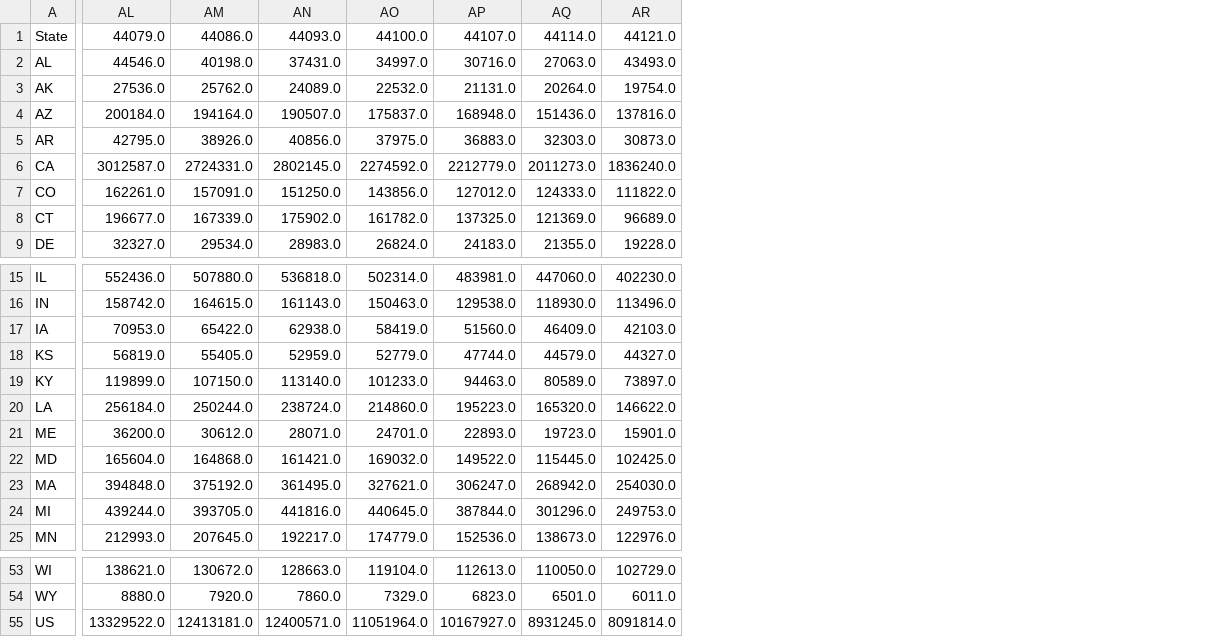
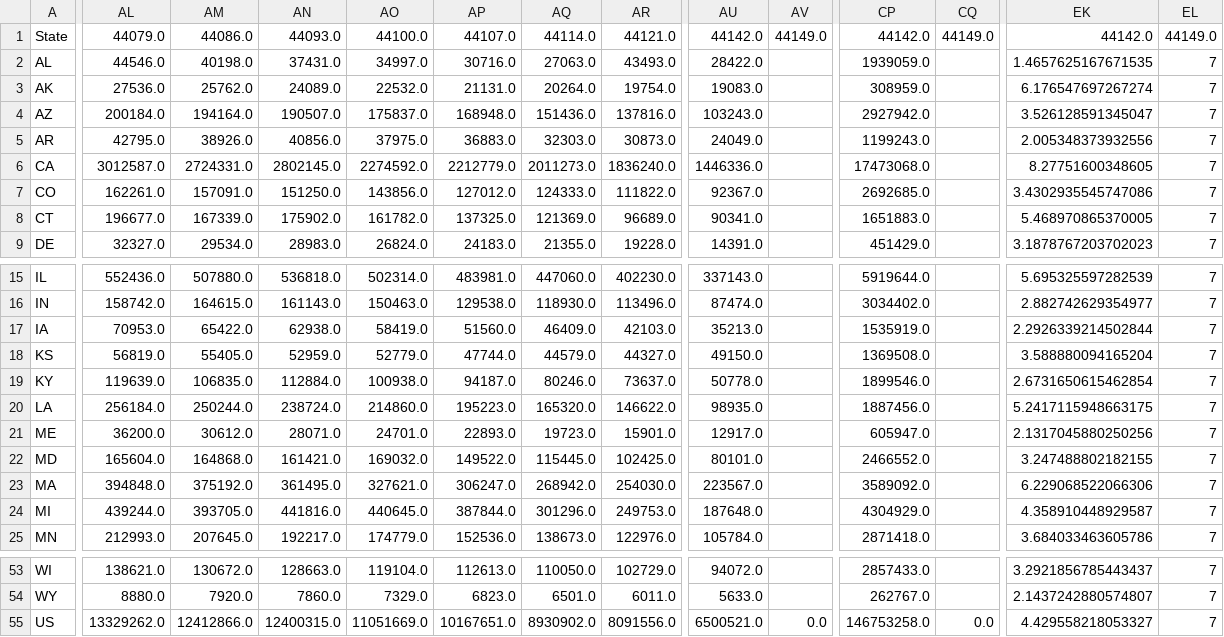
Before and after one commit to UI-Research/ui-claims, a CSV file: data/csv/WeeklyContinuedClaims.csv, drawn as a sheet; only a part is shown, gaps mark what is left out; the diff covers the shown part only; the diff names each change by its address in the sheet, - before the commit and + after, or states it on an @@ line.

Commit message:
Data update

```diff
--- a/data/csv/WeeklyContinuedClaims.csv
+++ b/data/csv/WeeklyContinuedClaims.csv
+column AU, rows 1-9: 44142.0 | 28422.0 | 19083.0 | 103243.0 | 24049.0 | 1446336.0 | 92367.0 | 90341.0 | 14391.0; rows 15-25: 337143.0 | 87474.0 | 35213.0 | 49150.0 | 50778.0 | 98935.0 | 12917.0 | 80101.0 | 223567.0 | 187648.0 | 105784.0; rows 53-55: 94072.0 | 5633.0 | 6500521.0
+column AV, row 1: 44149.0; row 55: 0.0
+column CP, rows 1-9: 44142.0 | 1939059.0 | 308959.0 | 2927942.0 | 1199243.0 | 17473068.0 | 2692685.0 | 1651883.0 | 451429.0; rows 15-25: 5919644.0 | 3034402.0 | 1535919.0 | 1369508.0 | 1899546.0 | 1887456.0 | 605947.0 | 2466552.0 | 3589092.0 | 4304929.0 | 2871418.0; rows 53-55: 2857433.0 | 262767.0 | 146753258.0
+column CQ, row 1: 44149.0; row 55: 0.0
+column EK, rows 1-9: 44142.0 | 1.4657625167671535 | 6.176547697267274 | 3.526128591345047 | 2.005348373932556 | 8.27751600348605 | 3.4302935545747086 | 5.468970865370005 | 3.1878767203702023; rows 15-25: 5.695325597282539 | 2.882742629354977 | 2.2926339214502844 | 3.588880094165204 | 2.6731650615462854 | 5.2417115948663175 | 2.1317045880250256 | 3.247488802182155 | 6.229068522066306 | 4.358910448929587 | 3.684033463605786; rows 53-55: 3.2921856785443437 | 2.1437242880574807 | 4.429558218053327
+column EL, rows 1-9: 44149.0 | 7 | 7 | 7 | 7 | 7 | 7 | 7 | 7; rows 15-25: all 7; rows 53-55: all 7
-AL19: 119899.0
+AL19: 119639.0
-AM19: 107150.0
+AM19: 106835.0
-AN19: 113140.0
+AN19: 112884.0
-AO19: 101233.0
+AO19: 100938.0
-AP19: 94463.0
+AP19: 94187.0
-AQ19: 80589.0
+AQ19: 80246.0
-AR19: 73897.0
+AR19: 73637.0
-AL55: 13329522.0
+AL55: 13329262.0
-AM55: 12413181.0
+AM55: 12412866.0
-AN55: 12400571.0
+AN55: 12400315.0
-AO55: 11051964.0
+AO55: 11051669.0
-AP55: 10167927.0
+AP55: 10167651.0
-AQ55: 8931245.0
+AQ55: 8930902.0
-AR55: 8091814.0
+AR55: 8091556.0
```
Also changed, not shown: 28 edited cells elsewhere in this file, data/csv/CA.csv, data/csv/FL.csv, 55 other files.
